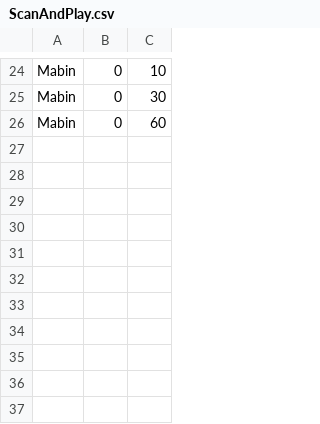
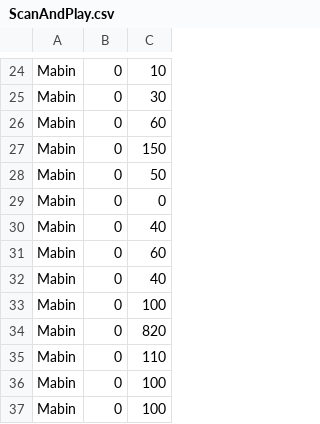
Before and after one commit to MervDev86/ScanAndPlaySTC, a CSV file: Assets/StreamingAssets/ScanAndPlay.csv, drawn as a sheet; only a part is shown, gaps mark what is left out.

```diff
--- a/Assets/StreamingAssets/ScanAndPlay.csv
+++ b/Assets/StreamingAssets/ScanAndPlay.csv
@@ -26 +26,12 @@ Mabin,0,30
 Mabin,0,60
+Mabin,0,150
+Mabin,0,50
+Mabin,0,0
+Mabin,0,40
+Mabin,0,60
+Mabin,0,40
+Mabin,0,100
+Mabin,0,820
+Mabin,0,110
+Mabin,0,100
+Mabin,0,100
```
Also changed, not shown: 8 other files.
